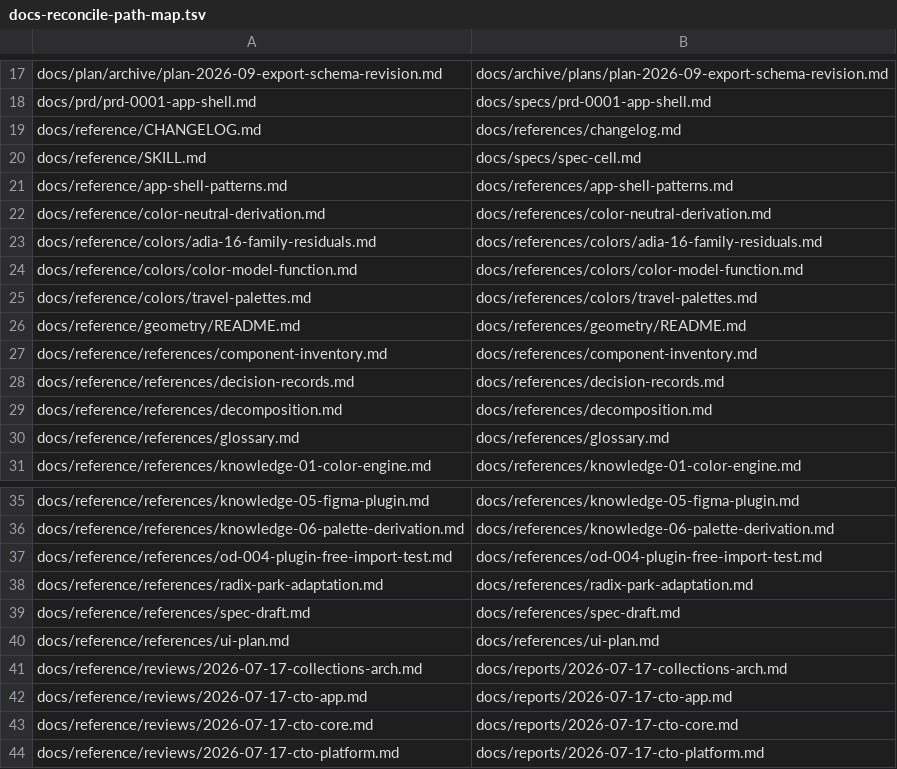
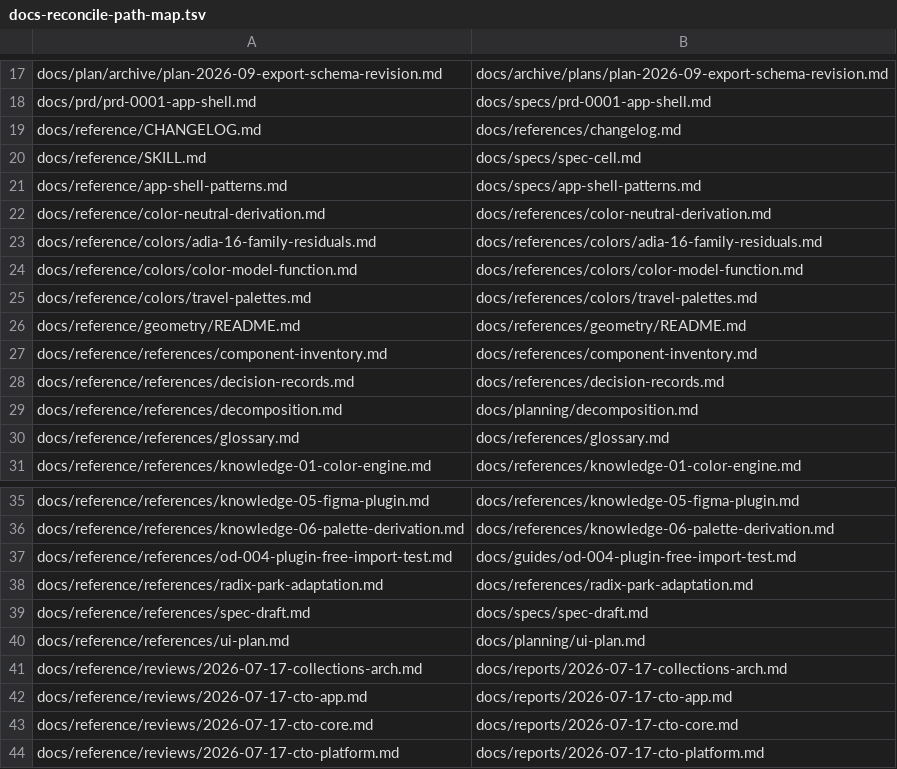
Before and after one commit to kimgranlund/ultimate-tokens, a TSV file: docs/assets/docs-reconcile-path-map.tsv, drawn as a sheet; only a part is shown, gaps mark what is left out.

```diff
--- a/docs/assets/docs-reconcile-path-map.tsv
+++ b/docs/assets/docs-reconcile-path-map.tsv
@@ -20,3 +20,3 @@ docs/reference/CHANGELOG.md	docs/references/changelog.md
 docs/reference/SKILL.md	docs/specs/spec-cell.md
-docs/reference/app-shell-patterns.md	docs/references/app-shell-patterns.md
+docs/reference/app-shell-patterns.md	docs/specs/app-shell-patterns.md
 docs/reference/color-neutral-derivation.md	docs/references/color-neutral-derivation.md
@@ -28,3 +28,3 @@ docs/reference/references/component-inventory.md	docs/references/component-inven
 docs/reference/references/decision-records.md	docs/references/decision-records.md
-docs/reference/references/decomposition.md	docs/references/decomposition.md
+docs/reference/references/decomposition.md	docs/planning/decomposition.md
 docs/reference/references/glossary.md	docs/references/glossary.md
@@ -36,6 +36,6 @@ docs/reference/references/knowledge-05-figma-plugin.md	docs/references/knowledge
 docs/reference/references/knowledge-06-palette-derivation.md	docs/references/knowledge-06-palette-derivation.md
-docs/reference/references/od-004-plugin-free-import-test.md	docs/references/od-004-plugin-free-import-test.md
+docs/reference/references/od-004-plugin-free-import-test.md	docs/guides/od-004-plugin-free-import-test.md
 docs/reference/references/radix-park-adaptation.md	docs/references/radix-park-adaptation.md
-docs/reference/references/spec-draft.md	docs/references/spec-draft.md
-docs/reference/references/ui-plan.md	docs/references/ui-plan.md
+docs/reference/references/spec-draft.md	docs/specs/spec-draft.md
+docs/reference/references/ui-plan.md	docs/planning/ui-plan.md
 docs/reference/reviews/2026-07-17-collections-arch.md	docs/reports/2026-07-17-collections-arch.md
```
Also changed, not shown: 28 other files.
